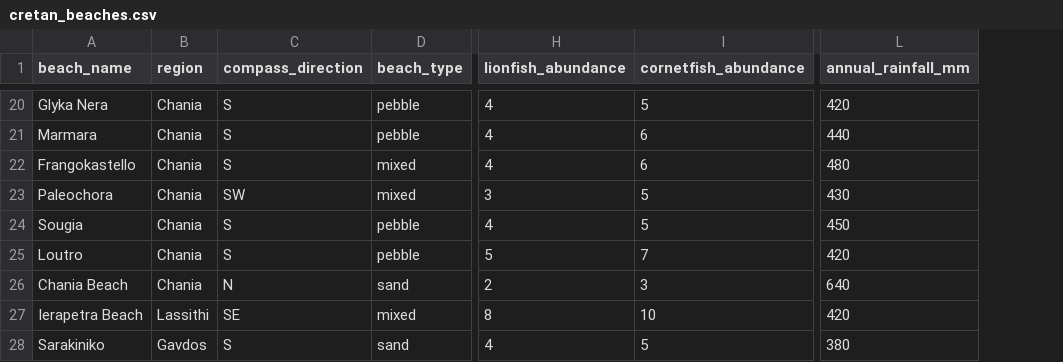
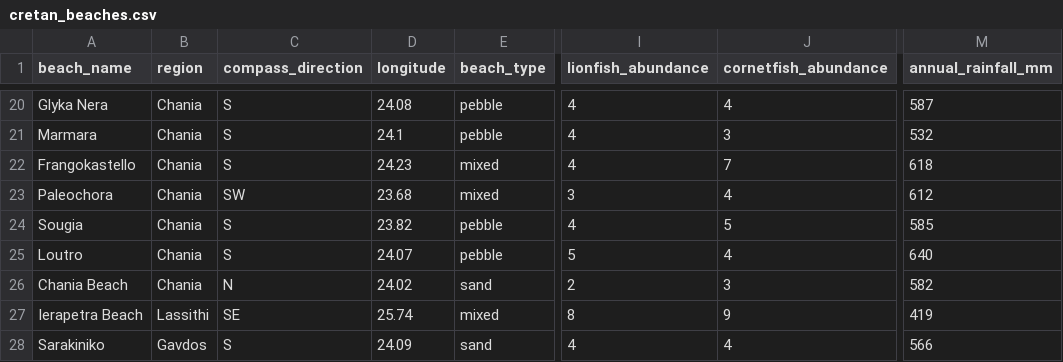
Before and after one commit to cgenomicslab/imbb-data-analysis, a CSV file: data/cretan_beaches.csv, drawn as a sheet; only a part is shown, gaps mark what is left out; addresses are those after the commit; the diff covers the shown part only; the diff names each change by its address in the sheet, - before the commit and + after, or states it on an @@ line.

```diff
--- a/data/cretan_beaches.csv
+++ b/data/cretan_beaches.csv
+column D (longitude), rows 20-28: 24.08 | 24.1 | 24.23 | 23.68 | 23.82 | 24.07 | 24.02 | 25.74 | 24.09
-J20 (cornetfish_abundance): 5
+J20 (cornetfish_abundance): 4
-M20 (annual_rainfall_mm): 420
+M20 (annual_rainfall_mm): 587
-J21 (cornetfish_abundance): 6
+J21 (cornetfish_abundance): 3
-M21 (annual_rainfall_mm): 440
+M21 (annual_rainfall_mm): 532
-J22 (cornetfish_abundance): 6
+J22 (cornetfish_abundance): 7
-M22 (annual_rainfall_mm): 480
+M22 (annual_rainfall_mm): 618
-J23 (cornetfish_abundance): 5
+J23 (cornetfish_abundance): 4
-M23 (annual_rainfall_mm): 430
+M23 (annual_rainfall_mm): 612
-M24 (annual_rainfall_mm): 450
+M24 (annual_rainfall_mm): 585
-J25 (cornetfish_abundance): 7
+J25 (cornetfish_abundance): 4
-M25 (annual_rainfall_mm): 420
+M25 (annual_rainfall_mm): 640
-M26 (annual_rainfall_mm): 640
+M26 (annual_rainfall_mm): 582
-J27 (cornetfish_abundance): 10
+J27 (cornetfish_abundance): 9
-M27 (annual_rainfall_mm): 420
+M27 (annual_rainfall_mm): 419
-J28 (cornetfish_abundance): 5
+J28 (cornetfish_abundance): 4
-M28 (annual_rainfall_mm): 380
+M28 (annual_rainfall_mm): 566
```
Also changed, not shown: 31 edited cells elsewhere in this file, 2 other files.
